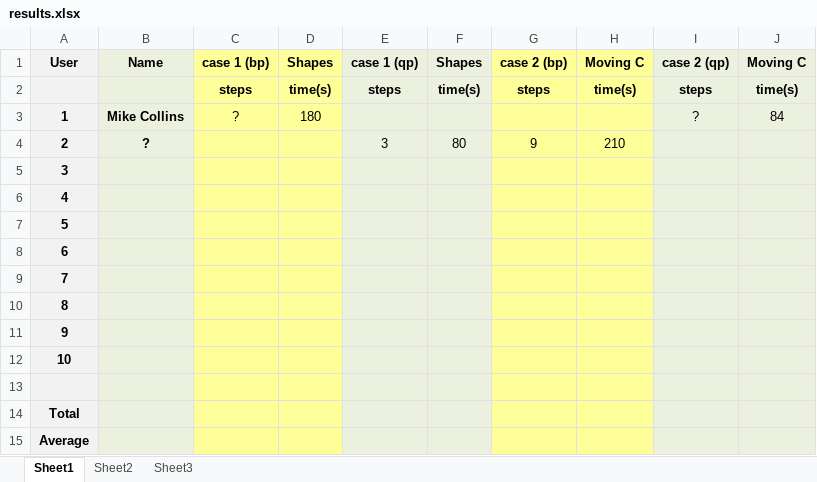
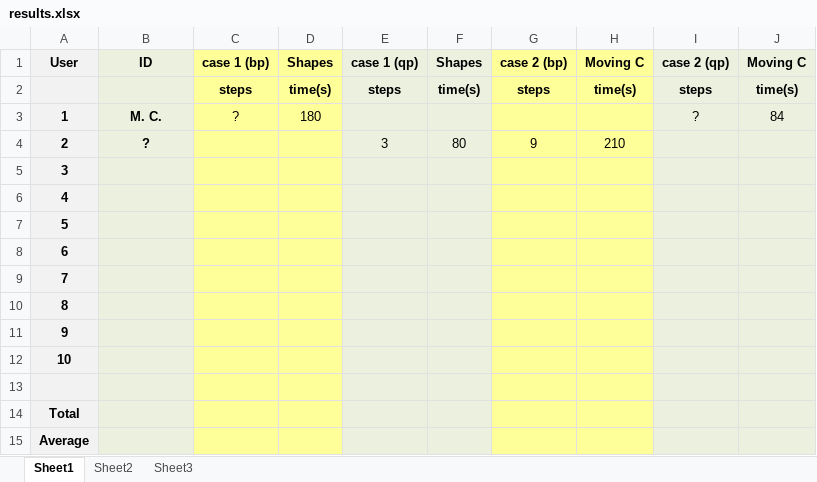
Before and after one commit to SoftwareEngineeringToolDemos/FSE-2011-Querypoint, an Excel workbook: papers/userstudy-results/results.xlsx, sheet Sheet1, drawn as a sheet; values as stored, in another font and other column widths than the file's, no borders; the diff names each change by its address in the sheet, - before the commit and + after, or states it on an @@ line.

Commit message:
names are removed from the results file of user study

```diff
--- a/papers/userstudy-results/results.xlsx (sheet Sheet1)
+++ b/papers/userstudy-results/results.xlsx (sheet Sheet1)
-B1: Name
+B1: ID
-B3 (ID): Mike Collins
+B3 (ID): M. C.
```
